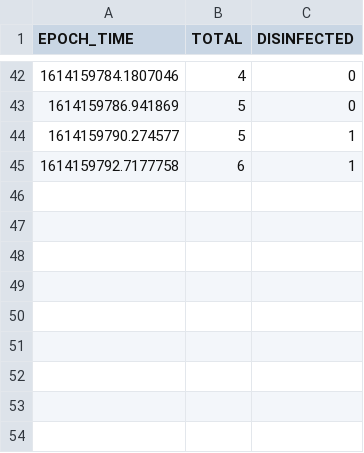
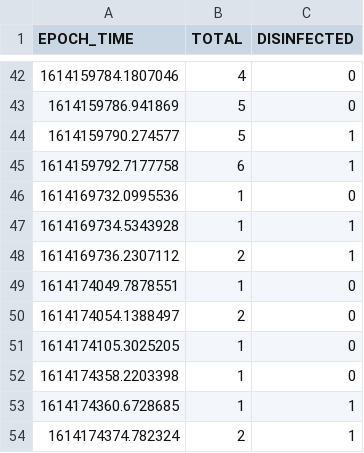
Before and after one commit to lucacelea/afstudeerproject, a CSV file: people-counting-opencv/detection_log.csv, drawn as a sheet; only a part is shown, gaps mark what is left out.

```diff
--- a/people-counting-opencv/detection_log.csv
+++ b/people-counting-opencv/detection_log.csv
@@ -45 +45,10 @@ EPOCH_TIME,TOTAL,DISINFECTED
 1614159792.7177758,6,1
+1614169732.0995536,1,0
+1614169734.5343928,1,1
+1614169736.2307112,2,1
+1614174049.7878551,1,0
+1614174054.1388497,2,0
+1614174105.3025205,1,0
+1614174358.2203398,1,0
+1614174360.6728685,1,1
+1614174374.782324,2,1
```
Also changed, not shown: 3 other files.
